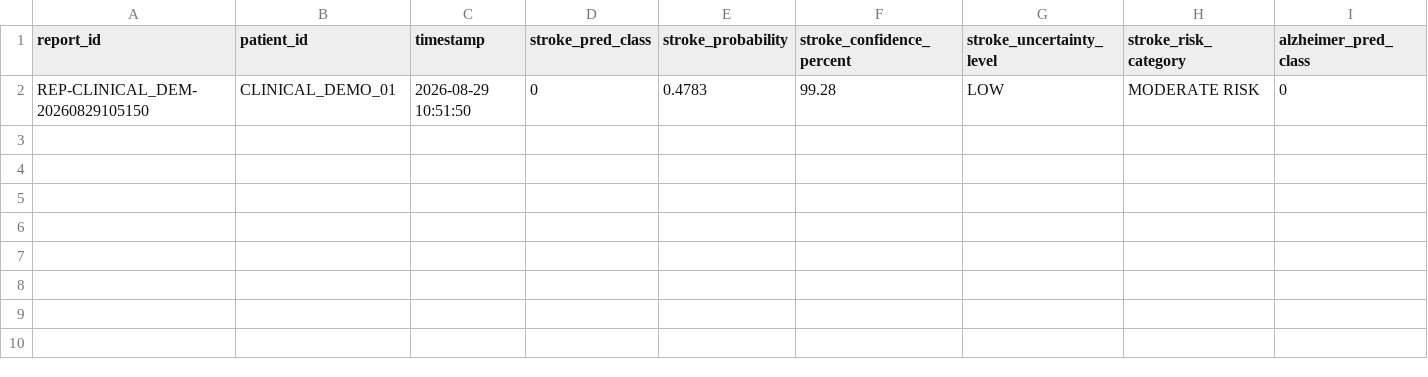
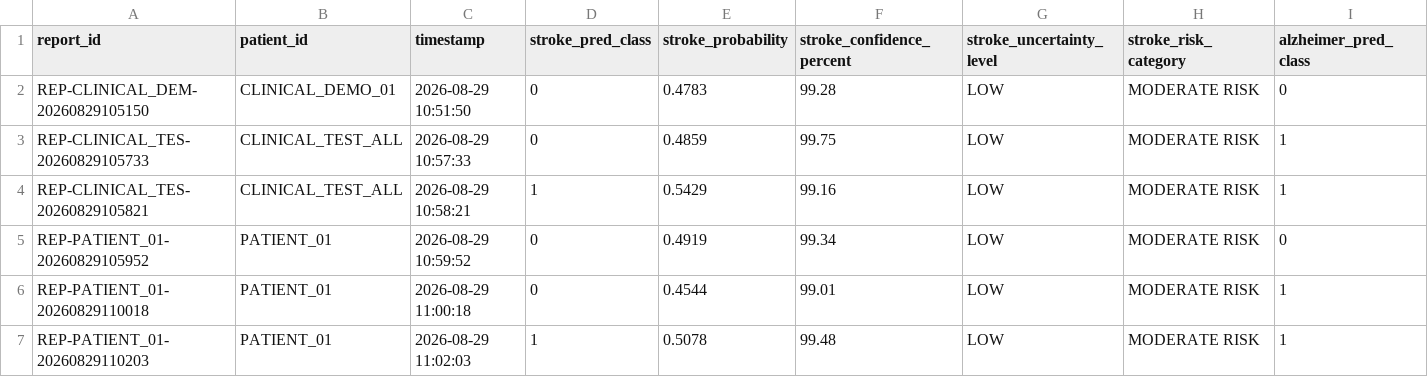
Before and after one commit to prathamCEC/MAJOR-PROJECT, a CSV file: project_backend/phase_11_report_generator/outputs/reports/summary/reports_summary.csv, drawn as a sheet; only a part is shown; rows hold the shown columns only; the diff names each change by its address in the sheet, - before the commit and + after, or states it on an @@ line.

```diff
--- a/project_backend/phase_11_report_generator/outputs/reports/summary/reports_summary.csv
+++ b/project_backend/phase_11_report_generator/outputs/reports/summary/reports_summary.csv
+row 3: REP-CLINICAL_TES-20260829105733 | CLINICAL_TEST_ALL | 2026-08-29 10:57:33 | 0 | 0.4859 | 99.75 | LOW | MODERATE RISK | 1
+row 4: REP-CLINICAL_TES-20260829105821 | CLINICAL_TEST_ALL | 2026-08-29 10:58:21 | 1 | 0.5429 | 99.16 | LOW | MODERATE RISK | 1
+row 5: REP-PATIENT_01-20260829105952 | PATIENT_01 | 2026-08-29 10:59:52 | 0 | 0.4919 | 99.34 | LOW | MODERATE RISK | 0
+row 6: REP-PATIENT_01-20260829110018 | PATIENT_01 | 2026-08-29 11:00:18 | 0 | 0.4544 | 99.01 | LOW | MODERATE RISK | 1
+row 7: REP-PATIENT_01-20260829110203 | PATIENT_01 | 2026-08-29 11:02:03 | 1 | 0.5078 | 99.48 | LOW | MODERATE RISK | 1
```
Also changed, not shown: project_backend/backend/reports/summary/reports_summary.csv, 1 other file.
